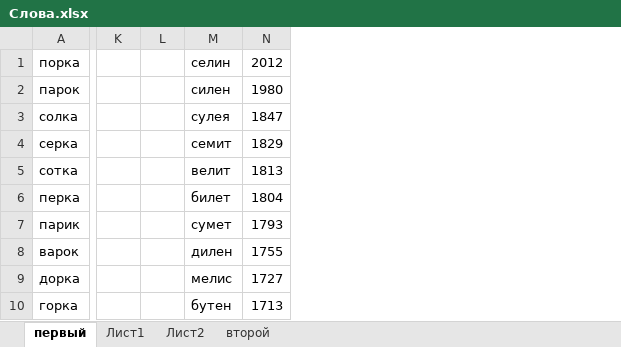
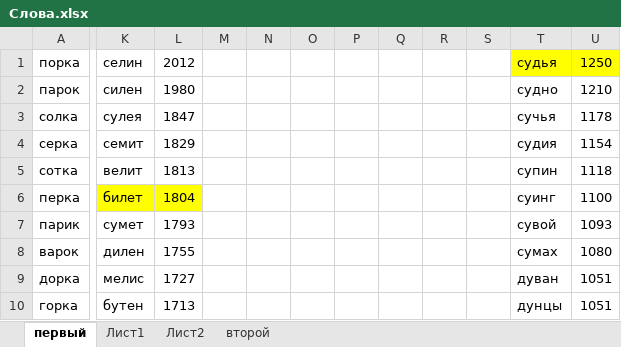
Before and after one commit to paraglideralex/tink5letters, an Excel workbook: Слова.xlsx, sheet первый, drawn as a sheet; only a part is shown, gaps mark what is left out; values as stored, in another font and other column widths than the file's, no borders; charts and pictures not drawn; removed rows and columns are numbered as before the commit, all else as after; the diff names each change by its address in the sheet, - before the commit and + after, or states it on an @@ line.

```diff
--- a/Слова.xlsx (sheet первый)
+++ b/Слова.xlsx (sheet первый)
-column K, empty
-column L, empty
+column M, empty
+column N, empty
+column O, empty
+column P, empty
+column Q, empty
+column R, empty
+column S, empty
+column T, rows 1-10: судья | судно | сучья | судия | супин | суинг | сувой | сумах | дуван | дунцы
+column U, rows 1-10: 1250 | 1210 | 1178 | 1154 | 1118 | 1100 | 1093 | 1080 | 1051 | 1051
-K6:L6 fill: none
+K6:L6 fill: #FFFF00
```
Also changed, not shown: charts or pictures, 4 other files.
